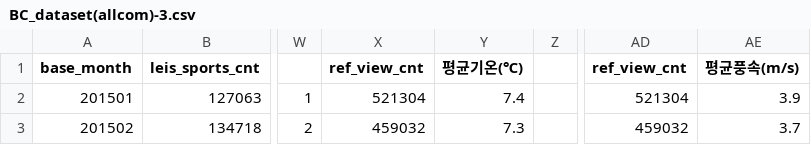
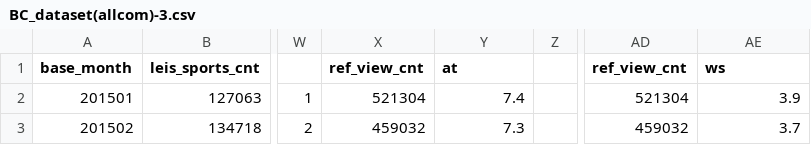
Before and after one commit to qkrrbeh12034/qkrrbeh, a CSV file: BC_dataset(allcom)-3.csv, drawn as a sheet; only a part is shown, gaps mark what is left out; the diff names each change by its address in the sheet, - before the commit and + after, or states it on an @@ line.

Commit message:
Update BC_dataset(allcom)-3.csv

```diff
--- a/BC_dataset(allcom)-3.csv
+++ b/BC_dataset(allcom)-3.csv
-Y1: 평균기온(℃)
+Y1: at
-AE1: 평균풍속(m/s)
+AE1: ws
```
